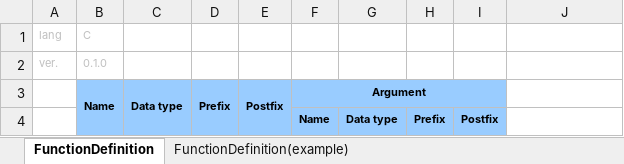
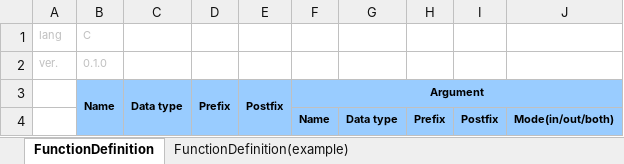
Before and after one commit to CountrySideEngineer/CStubMk, an Excel workbook: doc/template_for_CStubMk.xlsx, sheet FunctionDefinition, drawn as a sheet; values as stored, in another font and other column widths than the file's, no borders; the diff names each change by its address in the sheet, - before the commit and + after, or states it on an @@ line.

Commit message:
Add parameter to Param class. -Add member named "Mode", its data type is AccessMode in enum, representing the access mode, input, output or both. -Add member method to convert string into AccessMode data type. -Add operation to get from table in format, convert, and set into param object. -Update template.

```diff
--- a/doc/template_for_CStubMk.xlsx (sheet FunctionDefinition)
+++ b/doc/template_for_CStubMk.xlsx (sheet FunctionDefinition)
-F3:I3 merged
+F3:J3 merged
-J3:J4 fill: none
+J3:J4 fill: #99CCFF
-J4: (empty)
+J4: Mode(in/out/both)
```
Also changed, not shown: 1 other file.
